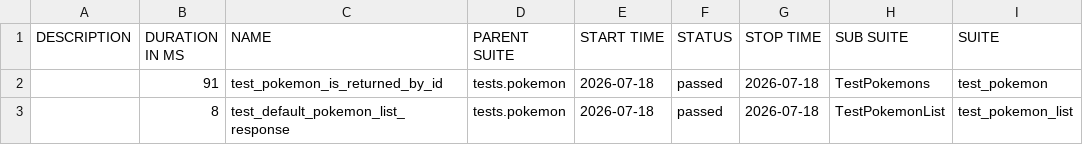
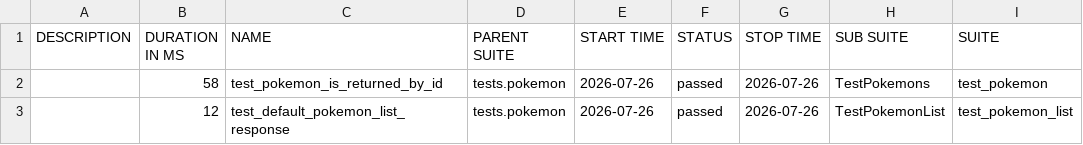
Before and after one commit to mahveenya/qa-pokemon-api-backend, a CSV file: data/suites.csv, drawn as a sheet; only a part is shown; the diff names each change by its address in the sheet, - before the commit and + after, or states it on an @@ line.

```diff
--- a/data/suites.csv
+++ b/data/suites.csv
-B2 (DURATION IN MS): 91
+B2 (DURATION IN MS): 58
-E2:E3 (START TIME): 2026-07-18
+E2:E3 (START TIME): 2026-07-26
-G2:G3 (STOP TIME): 2026-07-18
+G2:G3 (STOP TIME): 2026-07-26
-B3 (DURATION IN MS): 8
+B3 (DURATION IN MS): 12
```
Also changed, not shown: 18 other files.
